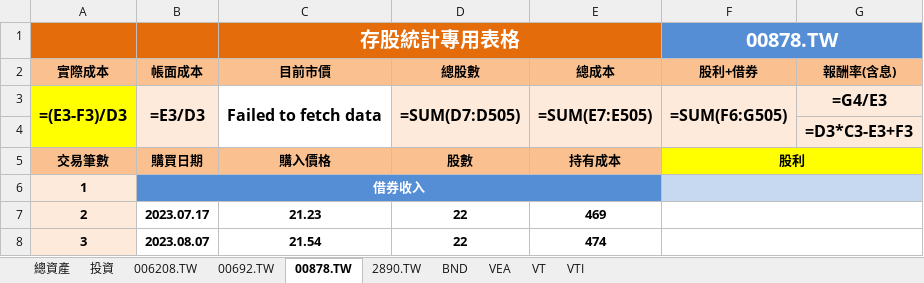
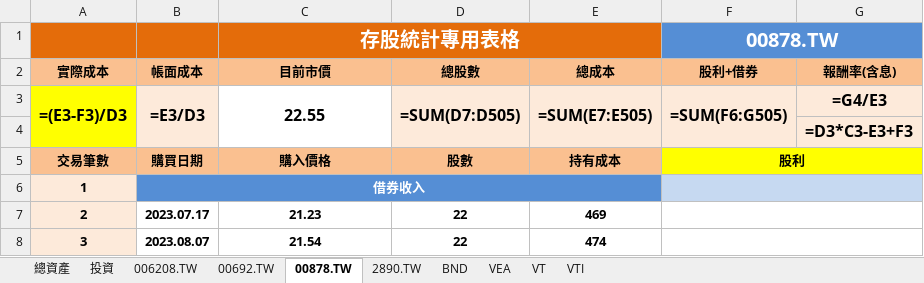
Before and after one commit to liuutin9/Finance, an Excel workbook: 帳目表.xlsx, sheet 00878.TW, drawn as a sheet; only a part is shown; values as stored, in another font and other column widths than the file's, no borders; formulas without a stored value are shown as written; conditional formats not drawn; the diff names each change by its address in the sheet, - before the commit and + after, or states it on an @@ line.

```diff
--- a/帳目表.xlsx (sheet 00878.TW)
+++ b/帳目表.xlsx (sheet 00878.TW)
-C3 (存股統計專用表格): Failed to fetch data
+C3 (存股統計專用表格): 22.55
```
Also changed, not shown: sheet 投資, sheet 00692.TW, sheet 006208.TW, sheet 2890.TW, sheet BND, 1 other file.
